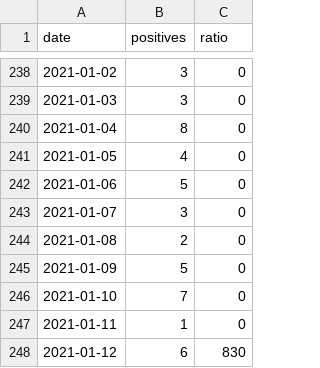
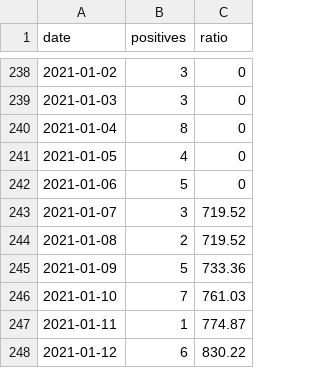
Before and after one commit to nabaroa/lekeitio-covid, a CSV file: docs/data/data.csv, drawn as a sheet; only a part is shown, gaps mark what is left out.

Commit message:
Add some ratios to second graph

```diff
--- a/docs/data/data.csv
+++ b/docs/data/data.csv
@@ -242,7 +242,7 @@ date,positives,ratio
 2021-01-06,5,0
-2021-01-07,3,0
-2021-01-08,2,0
-2021-01-09,5,0
-2021-01-10,7,0
-2021-01-11,1,0
-2021-01-12,6,830
+2021-01-07,3,719.52
+2021-01-08,2,719.52
+2021-01-09,5,733.36
+2021-01-10,7,761.03
+2021-01-11,1,774.87
+2021-01-12,6,830.22
```
Also changed, not shown: 1 other file.
